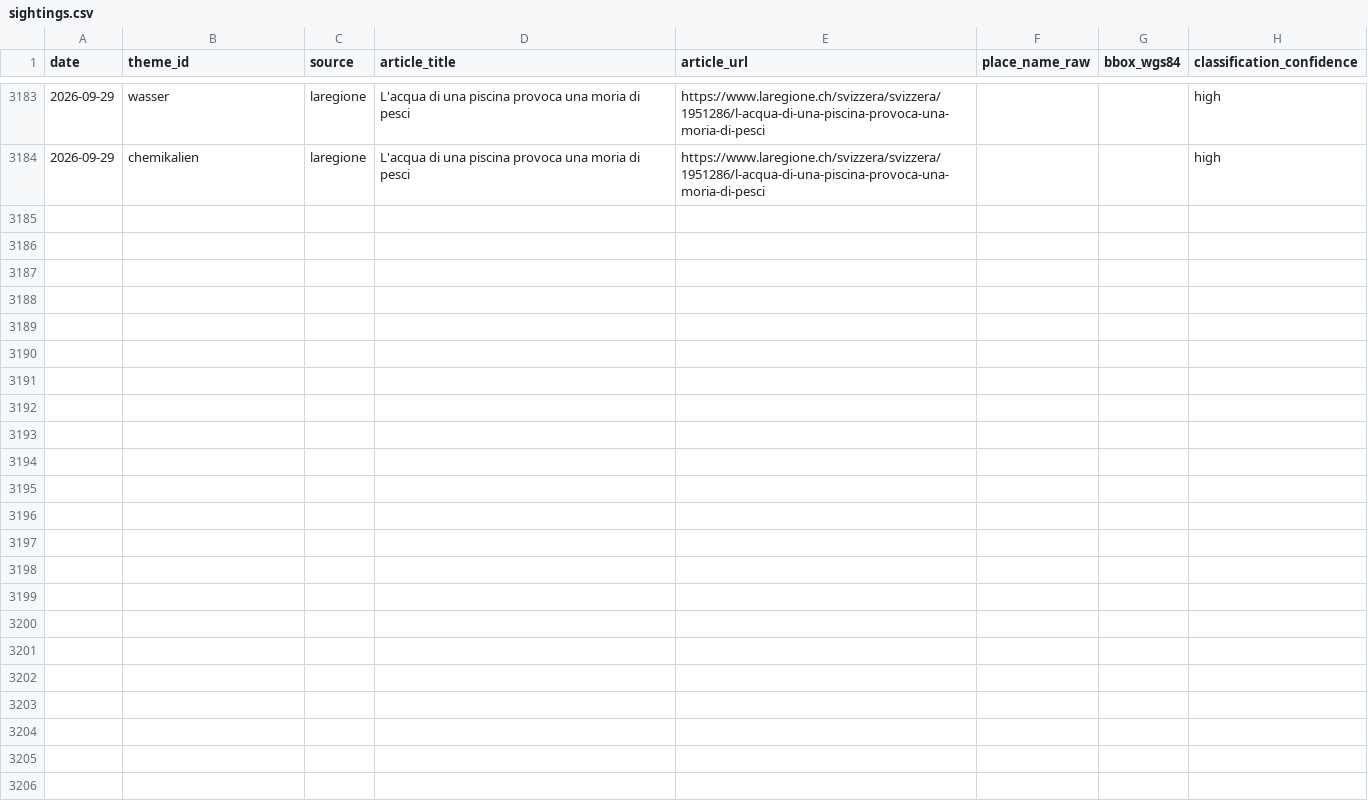
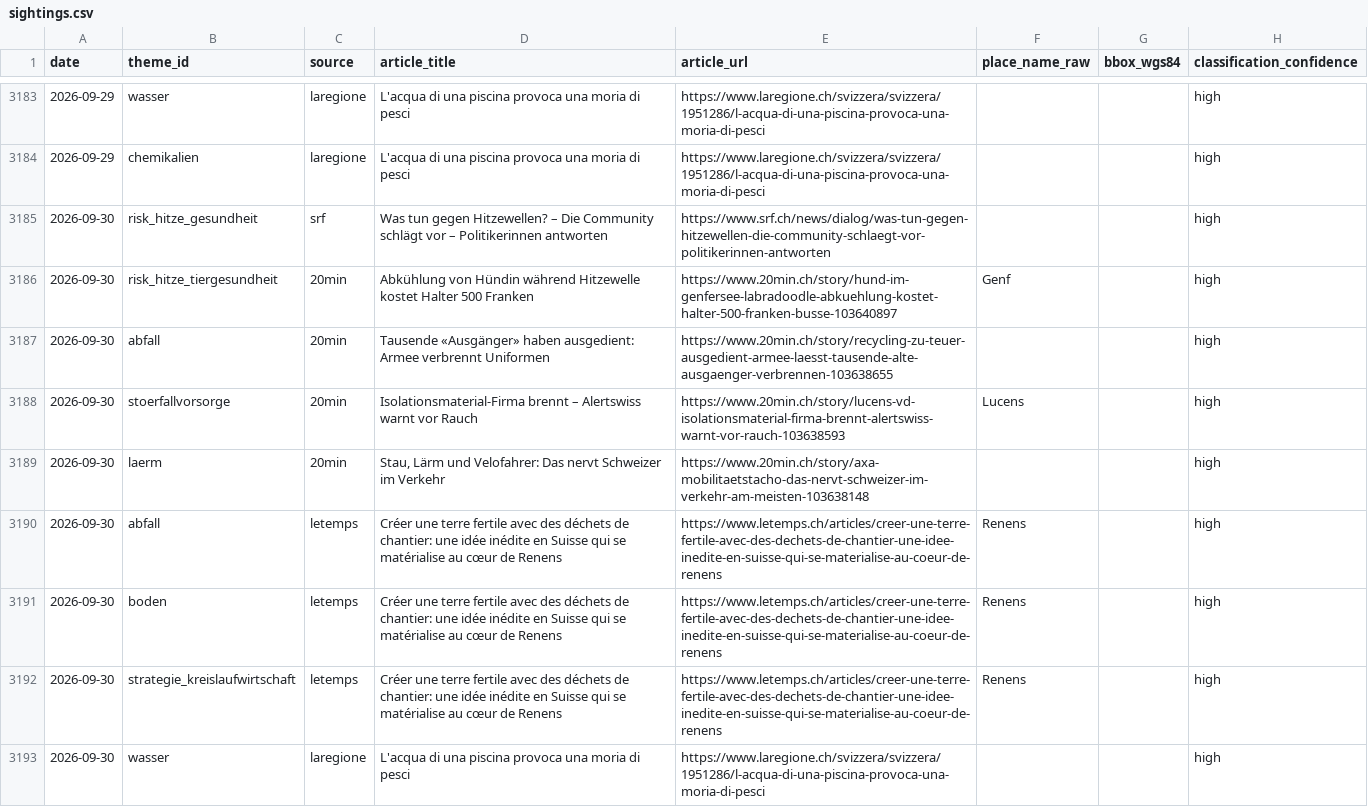
Before and after one commit to nrohrbach/UmweltbarometerSchweiz, a CSV file: data/sightings.csv, drawn as a sheet; only a part is shown, gaps mark what is left out; the diff names each change by its address in the sheet, - before the commit and + after, or states it on an @@ line.

Commit message:
deploy: a439ee7c549a851ebdfab18db5a19e8cd1c0077e

```diff
--- a/data/sightings.csv
+++ b/data/sightings.csv
+row 3185: 2026-09-30 | risk_hitze_gesundheit | srf | Was tun gegen Hitzewellen? – Die Community schlägt vor – Politikerinnen antworten | https://www.srf.ch/news/dialog/was-tun-gegen-hitzewellen-die-community-schlaegt-vor-politikerinnen-antworten |  |  | high
+row 3186: 2026-09-30 | risk_hitze_tiergesundheit | 20min | Abkühlung von Hündin während Hitzewelle kostet Halter 500 Franken | https://www.20min.ch/story/hund-im-genfersee-labradoodle-abkuehlung-kostet-halter-500-franken-busse-103640897 | Genf |  | high
+row 3187: 2026-09-30 | abfall | 20min | Tausende «Ausgänger» haben ausgedient: Armee verbrennt Uniformen | https://www.20min.ch/story/recycling-zu-teuer-ausgedient-armee-laesst-tausende-alte-ausgaenger-verbrennen-103638655 |  |  | high
+row 3188: 2026-09-30 | stoerfallvorsorge | 20min | Isolationsmaterial-Firma brennt – Alertswiss warnt vor Rauch | https://www.20min.ch/story/lucens-vd-isolationsmaterial-firma-brennt-alertswiss-warnt-vor-rauch-103638593 | Lucens |  | high
+row 3189: 2026-09-30 | laerm | 20min | Stau, Lärm und Velofahrer: Das nervt Schweizer im Verkehr | https://www.20min.ch/story/axa-mobilitaetstacho-das-nervt-schweizer-im-verkehr-am-meisten-103638148 |  |  | high
+row 3190: 2026-09-30 | abfall | letemps | Créer une terre fertile avec des déchets de chantier: une idée inédite en Suisse qui se matérialise au cœur de Renens | https://www.letemps.ch/articles/creer-une-terre-fertile-avec-des-dechets-de-chantier-une-idee-inedite-en-suisse-qui-se-materialise-au-coeur-de-renens | Renens |  | high
+row 3191: 2026-09-30 | boden | letemps | Créer une terre fertile avec des déchets de chantier: une idée inédite en Suisse qui se matérialise au cœur de Renens | https://www.letemps.ch/articles/creer-une-terre-fertile-avec-des-dechets-de-chantier-une-idee-inedite-en-suisse-qui-se-materialise-au-coeur-de-renens | Renens |  | high
+row 3192: 2026-09-30 | strategie_kreislaufwirtschaft | letemps | Créer une terre fertile avec des déchets de chantier: une idée inédite en Suisse qui se matérialise au cœur de Renens | https://www.letemps.ch/articles/creer-une-terre-fertile-avec-des-dechets-de-chantier-une-idee-inedite-en-suisse-qui-se-materialise-au-coeur-de-renens | Renens |  | high
+row 3193: 2026-09-30 | wasser | laregione | L'acqua di una piscina provoca una moria di pesci | https://www.laregione.ch/svizzera/svizzera/1951286/l-acqua-di-una-piscina-provoca-una-moria-di-pesci |  |  | high
```
